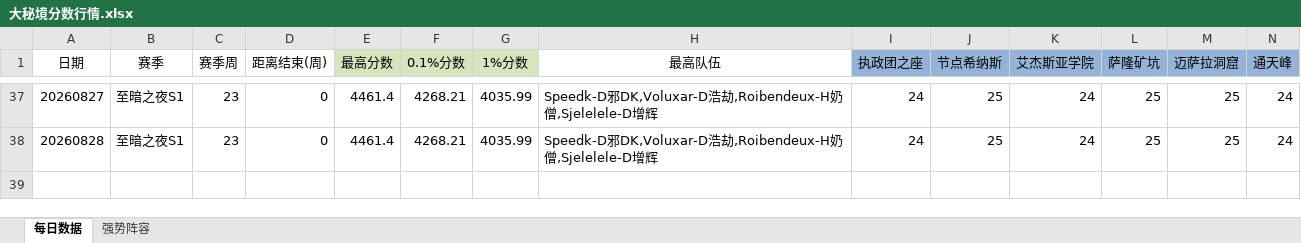
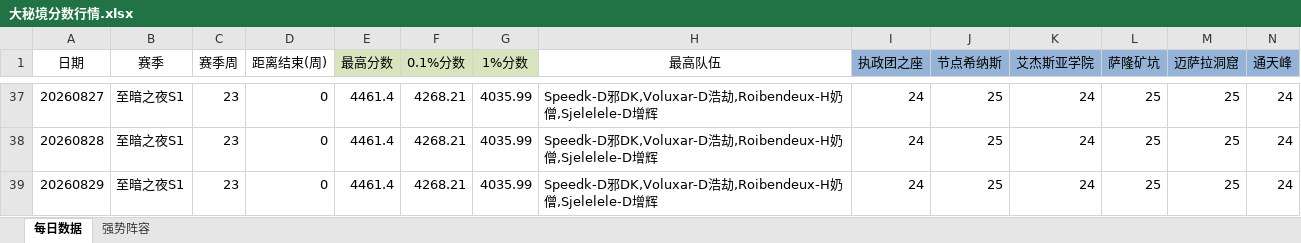
Before and after one commit to lvxingzhi/WowDailyReport, an Excel workbook: 大秘境分数行情.xlsx, sheet 每日数据, drawn as a sheet; only a part is shown, gaps mark what is left out; values as stored, in another font and other column widths than the file's, no borders; rows hold the shown columns only; the diff names each change by its address in the sheet, - before the commit and + after, or states it on an @@ line.

```diff
--- a/大秘境分数行情.xlsx (sheet 每日数据)
+++ b/大秘境分数行情.xlsx (sheet 每日数据)
+row 39: 20260829 | 至暗之夜S1 | 23 | 0 | 4461.4 | 4268.21 | 4035.99 | Speedk-D邪DK,Voluxar-D浩劫,Roibendeux-H奶僧,Sjelelele-D增辉 | 24 | 25 | 24 | 25 | 25 | 24
```
Also changed, not shown: 1 other file.
